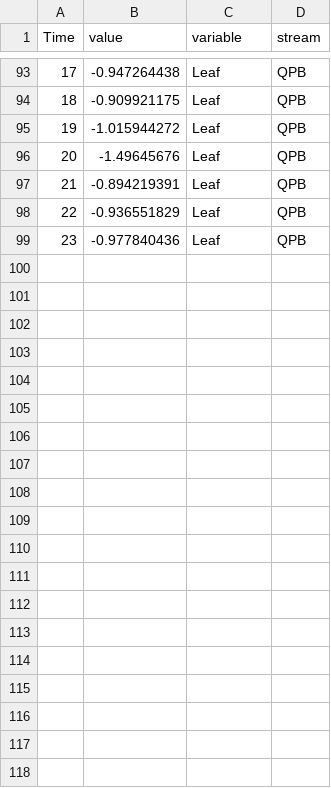
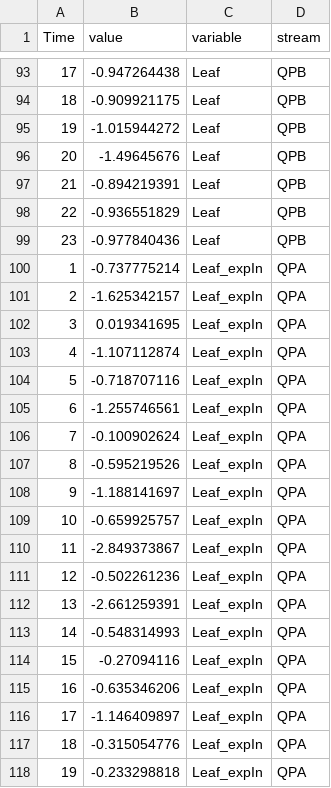
Before and after one commit to PEGutierrezF/StreamStability-IrMaria, a CSV file: regressions.csv, drawn as a sheet; only a part is shown, gaps mark what is left out; the diff covers the shown part only.

```diff
--- a/regressions.csv
+++ b/regressions.csv
@@ -99 +99,20 @@ Time,value,variable,stream
 23,-0.977840436,Leaf,QPB
+1,-0.737775214,Leaf_expIn,QPA
+2,-1.625342157,Leaf_expIn,QPA
+3,0.019341695,Leaf_expIn,QPA
+4,-1.107112874,Leaf_expIn,QPA
+5,-0.718707116,Leaf_expIn,QPA
+6,-1.255746561,Leaf_expIn,QPA
+7,-0.100902624,Leaf_expIn,QPA
+8,-0.595219526,Leaf_expIn,QPA
+9,-1.188141697,Leaf_expIn,QPA
+10,-0.659925757,Leaf_expIn,QPA
+11,-2.849373867,Leaf_expIn,QPA
+12,-0.502261236,Leaf_expIn,QPA
+13,-2.661259391,Leaf_expIn,QPA
+14,-0.548314993,Leaf_expIn,QPA
+15,-0.27094116,Leaf_expIn,QPA
+16,-0.635346206,Leaf_expIn,QPA
+17,-1.146409897,Leaf_expIn,QPA
+18,-0.315054776,Leaf_expIn,QPA
+19,-0.233298818,Leaf_expIn,QPA
```
Also changed, not shown: 31 added rows elsewhere in this file, metrics.csv, 2 other files.
